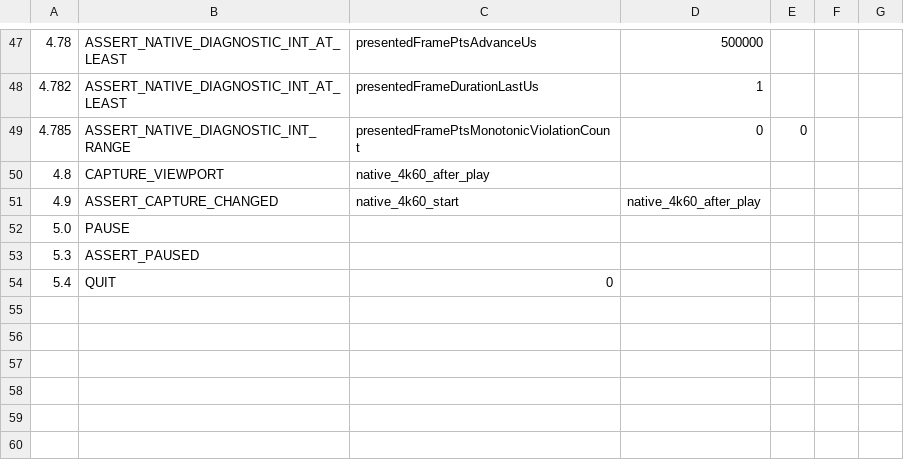
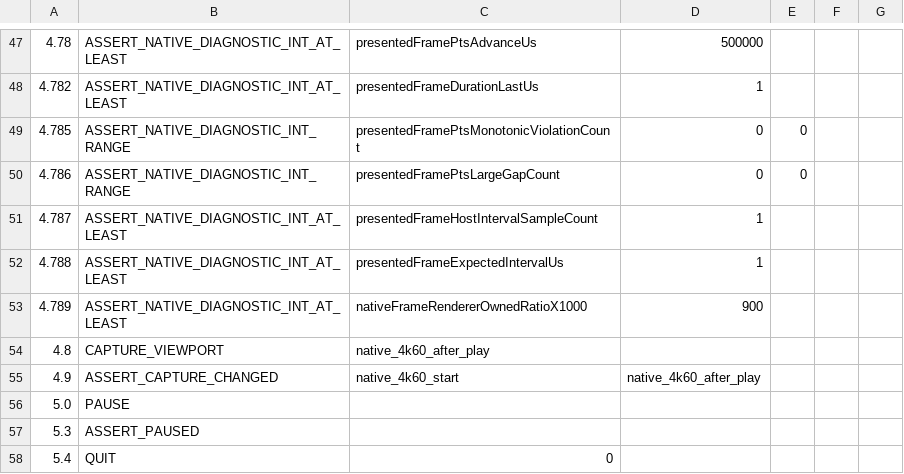
Before and after one commit to Nakiha/VoidPlayer, a CSV file: ui_tests/macos/native_4k60_playback_smoke.csv, drawn as a sheet; only a part is shown, gaps mark what is left out; the diff names each change by its address in the sheet, - before the commit and + after, or states it on an @@ line.

Commit message:
Expose macOS presentation cadence diagnostics

```diff
--- a/ui_tests/macos/native_4k60_playback_smoke.csv
+++ b/ui_tests/macos/native_4k60_playback_smoke.csv
+row 50: 4.786 | ASSERT_NATIVE_DIAGNOSTIC_INT_RANGE | presentedFramePtsLargeGapCount | 0 | 0
+row 51: 4.787 | ASSERT_NATIVE_DIAGNOSTIC_INT_AT_LEAST | presentedFrameHostIntervalSampleCount | 1
+row 52: 4.788 | ASSERT_NATIVE_DIAGNOSTIC_INT_AT_LEAST | presentedFrameExpectedIntervalUs | 1
+row 53: 4.789 | ASSERT_NATIVE_DIAGNOSTIC_INT_AT_LEAST | nativeFrameRendererOwnedRatioX1000 | 900
```
Also changed, not shown: ui_tests/macos/native_vvc_software_playback_smoke.csv, 2 other files.
